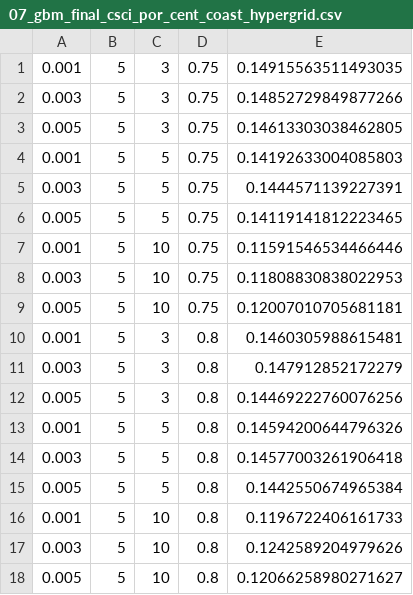
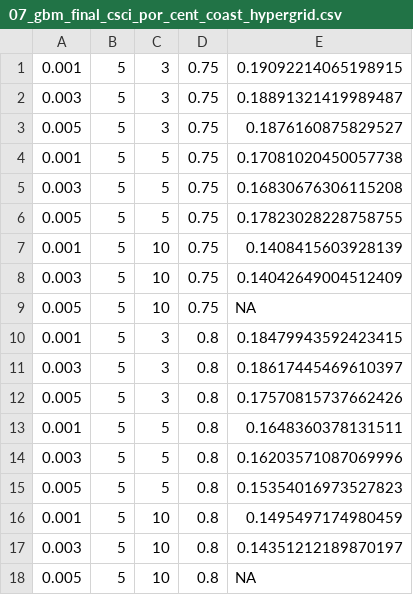
Before and after one commit to ceff-tech/bmi_ffm_links, a CSV file: models/07_gbm_final_csci_por_cent_coast_hypergrid.csv, drawn as a sheet.

```diff
--- a/models/07_gbm_final_csci_por_cent_coast_hypergrid.csv
+++ b/models/07_gbm_final_csci_por_cent_coast_hypergrid.csv
@@ -1,18 +1,18 @@
-0.001,5,3,0.75,0.14915563511493035
-0.003,5,3,0.75,0.14852729849877266
-0.005,5,3,0.75,0.14613303038462805
-0.001,5,5,0.75,0.14192633004085803
-0.003,5,5,0.75,0.1444571139227391
-0.005,5,5,0.75,0.14119141812223465
-0.001,5,10,0.75,0.11591546534466446
-0.003,5,10,0.75,0.11808830838022953
-0.005,5,10,0.75,0.12007010705681181
-0.001,5,3,0.8,0.1460305988615481
-0.003,5,3,0.8,0.147912852172279
-0.005,5,3,0.8,0.14469222760076256
-0.001,5,5,0.8,0.14594200644796326
-0.003,5,5,0.8,0.14577003261906418
-0.005,5,5,0.8,0.1442550674965384
-0.001,5,10,0.8,0.1196722406161733
-0.003,5,10,0.8,0.1242589204979626
-0.005,5,10,0.8,0.12066258980271627
+0.001,5,3,0.75,0.19092214065198915
+0.003,5,3,0.75,0.18891321419989487
+0.005,5,3,0.75,0.1876160875829527
+0.001,5,5,0.75,0.17081020450057738
+0.003,5,5,0.75,0.16830676306115208
+0.005,5,5,0.75,0.17823028228758755
+0.001,5,10,0.75,0.1408415603928139
+0.003,5,10,0.75,0.14042649004512409
+0.005,5,10,0.75,NA
+0.001,5,3,0.8,0.18479943592423415
+0.003,5,3,0.8,0.18617445469610397
+0.005,5,3,0.8,0.17570815737662426
+0.001,5,5,0.8,0.1648360378131511
+0.003,5,5,0.8,0.16203571087069996
+0.005,5,5,0.8,0.15354016973527823
+0.001,5,10,0.8,0.1495497174980459
+0.003,5,10,0.8,0.14351212189870197
+0.005,5,10,0.8,NA
```
Also changed, not shown: models/07_gbm_final_csci_por_all_ca_ffc_only_hypergrid.csv, models/07_gbm_final_csci_por_north_coast_hypergrid.csv, 34 other files.
